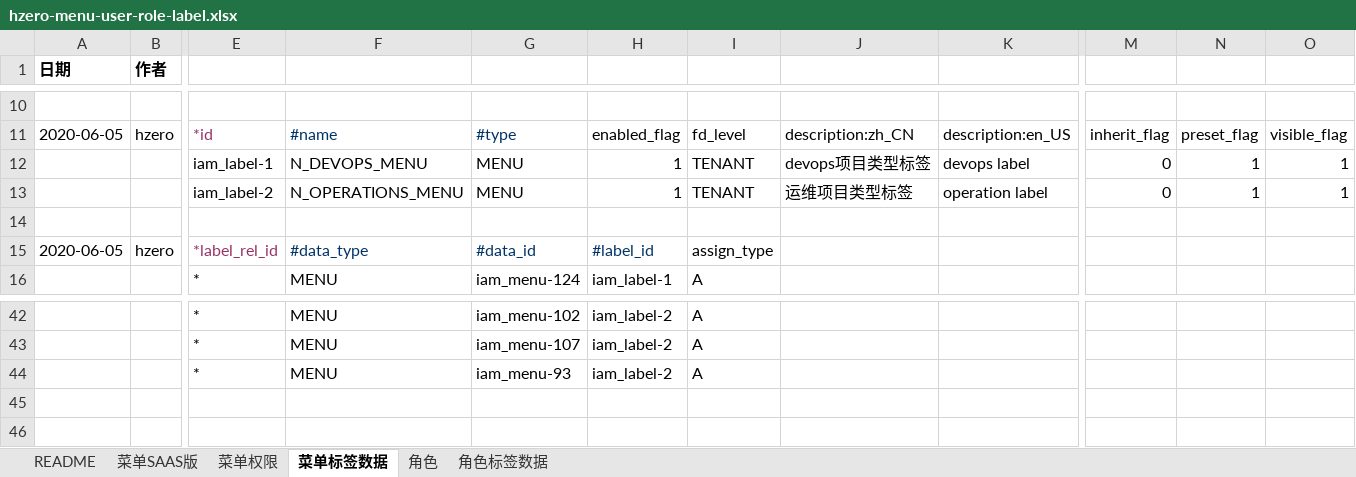
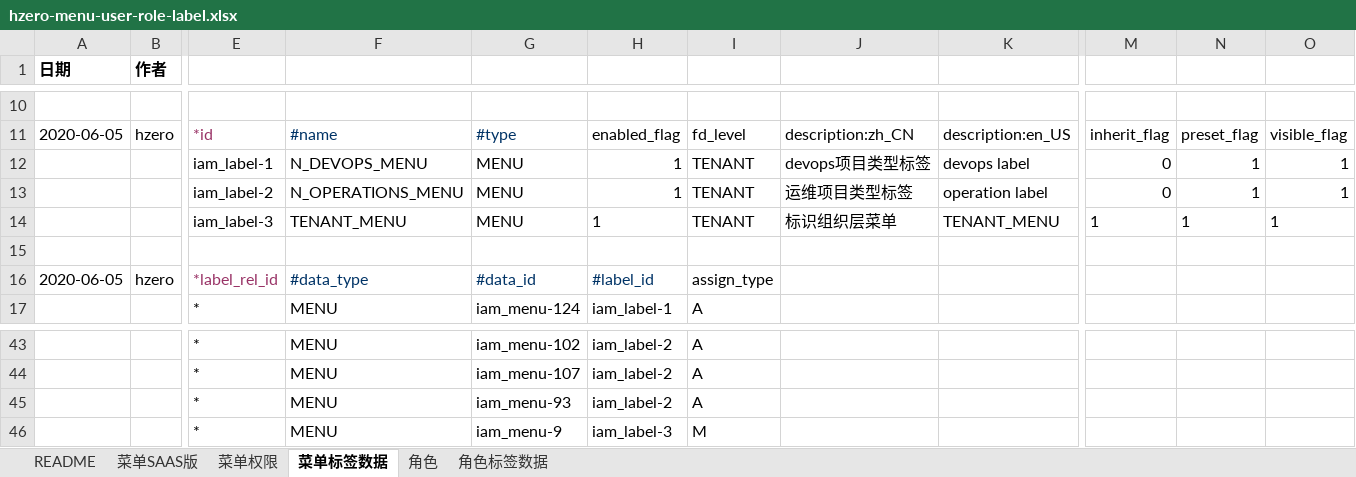
Before and after one commit to open-hand/devops-service, an Excel workbook: src/main/resources/script/db/init-data/devops_service/hzero_platform/hzero-menu-user-role-label.xlsx, sheet 菜单标签数据, drawn as a sheet; only a part is shown, gaps mark what is left out; values as stored, in another font and other column widths than the file's, no borders; rows hold the shown columns only; the diff names each change by its address in the sheet, - before the commit and + after, or states it on an @@ line.

Commit message:
[IMP] 修改初始化数据

```diff
--- a/src/main/resources/script/db/init-data/devops_service/hzero_platform/hzero-menu-user-role-label.xlsx (sheet 菜单标签数据)
+++ b/src/main/resources/script/db/init-data/devops_service/hzero_platform/hzero-menu-user-role-label.xlsx (sheet 菜单标签数据)
+row 14:  |  | iam_label-3 | TENANT_MENU | MENU | 1 | TENANT | 标识组织层菜单 | TENANT_MENU | 1 | 1 | 1
+row 46:  |  | * | MENU | iam_menu-9 | iam_label-3 | M
```
